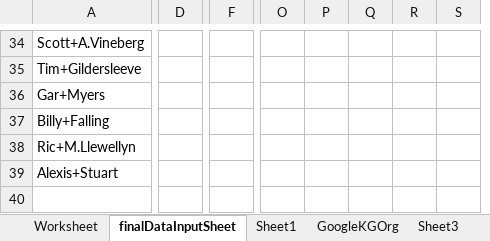
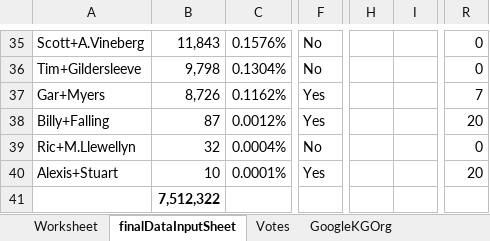
Before and after one commit to ChiruGit/Capstone, an Excel workbook: DataSheet.xlsx, sheet finalDataInputSheet, drawn as a sheet; only a part is shown, gaps mark what is left out; values as stored, in another font and other column widths than the file's, no borders; conditional formats not drawn; removed rows and columns are numbered as before the commit, all else as after; rows hold the shown columns only; the diff covers the shown part only; the diff names each change by its address in the sheet, - before the commit and + after, or states it on an @@ line.

Commit message:
Data Exploration first draft

```diff
--- a/DataSheet.xlsx (sheet finalDataInputSheet)
+++ b/DataSheet.xlsx (sheet finalDataInputSheet)
-sheet tab: Sheet1
-sheet tab: Sheet3
+sheet tab: Votes
+column B, rows 35-40: 11,843 | 9,798 | 8,726 | 87 | 32 | 10
+column C, rows 35-40: 0.1576% | 0.1304% | 0.1162% | 0.0012% | 0.0004% | 0.0001%
-column D, empty
+column F, rows 35-40: No | No | Yes | Yes | No | Yes
-column F, empty
+column H, empty
+column I, empty
-column O, empty
-column P, empty
-column Q, empty
-column R, empty
-column S, empty
+column R, rows 35-40: 0 | 0 | 7 | 20 | 0 | 20
+row 41:  | 7,512,322
```
Also changed, not shown: 2 added rows, 1 removed row, 4 added columns, 16 edited cells and cell formats elsewhere in this sheet, other sheet tabs, 5 other files.
